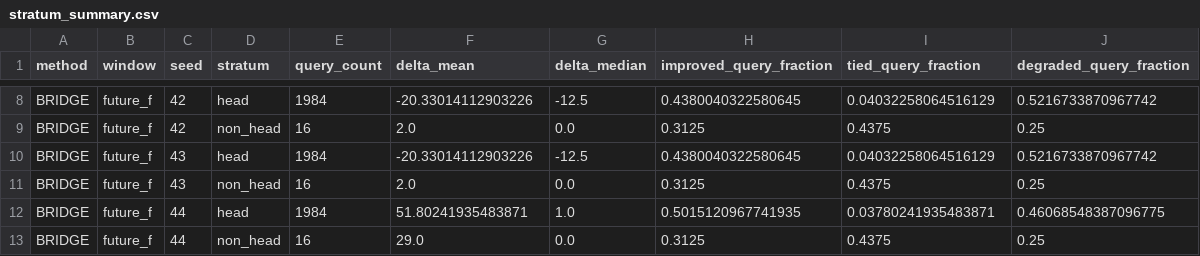
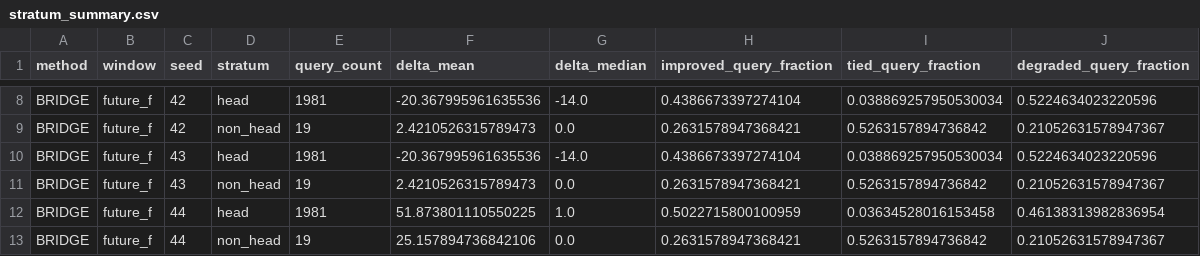
Before and after one commit to mornhussakuyo-hub/gnn-shortest-path-acceleration, a CSV file: results/spatial_benefit_heterogeneity/porto/stratum_summary.csv, drawn as a sheet; only a part is shown, gaps mark what is left out; the diff covers the shown part only; the diff names each change by its address in the sheet, - before the commit and + after, or states it on an @@ line.

```diff
--- a/results/spatial_benefit_heterogeneity/porto/stratum_summary.csv
+++ b/results/spatial_benefit_heterogeneity/porto/stratum_summary.csv
-E8 (query_count): 1984
+E8 (query_count): 1981
-F8 (delta_mean): -20.33014112903226
+F8 (delta_mean): -20.367995961635536
-G8 (delta_median): -12.5
+G8 (delta_median): -14.0
-H8 (improved_query_fraction): 0.4380040322580645
+H8 (improved_query_fraction): 0.4386673397274104
-I8 (tied_query_fraction): 0.04032258064516129
+I8 (tied_query_fraction): 0.038869257950530034
-J8 (degraded_query_fraction): 0.5216733870967742
+J8 (degraded_query_fraction): 0.5224634023220596
-E9 (query_count): 16
+E9 (query_count): 19
-F9 (delta_mean): 2.0
+F9 (delta_mean): 2.4210526315789473
-H9 (improved_query_fraction): 0.3125
+H9 (improved_query_fraction): 0.2631578947368421
-I9 (tied_query_fraction): 0.4375
+I9 (tied_query_fraction): 0.5263157894736842
-J9 (degraded_query_fraction): 0.25
+J9 (degraded_query_fraction): 0.21052631578947367
-E10 (query_count): 1984
+E10 (query_count): 1981
-F10 (delta_mean): -20.33014112903226
+F10 (delta_mean): -20.367995961635536
-G10 (delta_median): -12.5
+G10 (delta_median): -14.0
-H10 (improved_query_fraction): 0.4380040322580645
+H10 (improved_query_fraction): 0.4386673397274104
-I10 (tied_query_fraction): 0.04032258064516129
+I10 (tied_query_fraction): 0.038869257950530034
-J10 (degraded_query_fraction): 0.5216733870967742
+J10 (degraded_query_fraction): 0.5224634023220596
-E11 (query_count): 16
+E11 (query_count): 19
-F11 (delta_mean): 2.0
+F11 (delta_mean): 2.4210526315789473
-H11 (improved_query_fraction): 0.3125
+H11 (improved_query_fraction): 0.2631578947368421
-I11 (tied_query_fraction): 0.4375
+I11 (tied_query_fraction): 0.5263157894736842
-J11 (degraded_query_fraction): 0.25
+J11 (degraded_query_fraction): 0.21052631578947367
-E12 (query_count): 1984
+E12 (query_count): 1981
-F12 (delta_mean): 51.80241935483871
+F12 (delta_mean): 51.873801110550225
-H12 (improved_query_fraction): 0.5015120967741935
+H12 (improved_query_fraction): 0.5022715800100959
-I12 (tied_query_fraction): 0.03780241935483871
+I12 (tied_query_fraction): 0.03634528016153458
-J12 (degraded_query_fraction): 0.46068548387096775
+J12 (degraded_query_fraction): 0.46138313982836954
-E13 (query_count): 16
+E13 (query_count): 19
-F13 (delta_mean): 29.0
+F13 (delta_mean): 25.157894736842106
-H13 (improved_query_fraction): 0.3125
+H13 (improved_query_fraction): 0.2631578947368421
-I13 (tied_query_fraction): 0.4375
+I13 (tied_query_fraction): 0.5263157894736842
-J13 (degraded_query_fraction): 0.25
+J13 (degraded_query_fraction): 0.21052631578947367
```
Also changed, not shown: 130 edited cells elsewhere in this file, results/spatial_benefit_heterogeneity/chicago/stratum_summary.csv, results/spatial_benefit_heterogeneity/porto/grid_summary.csv, 45 other files.
